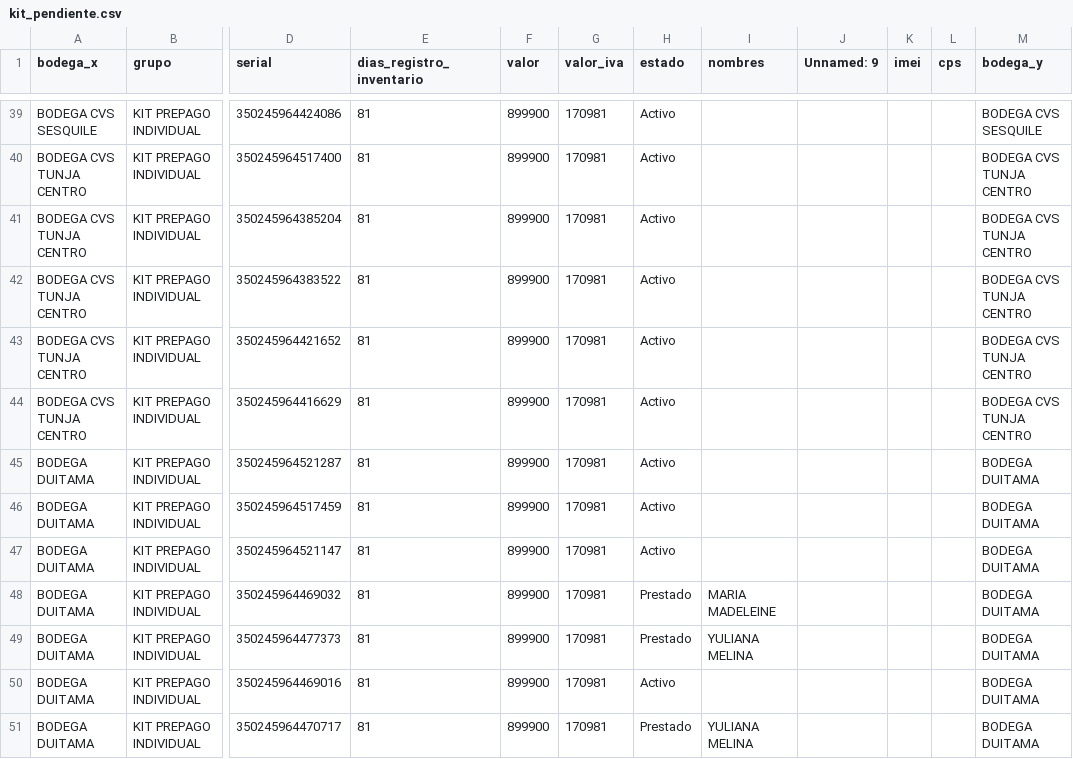
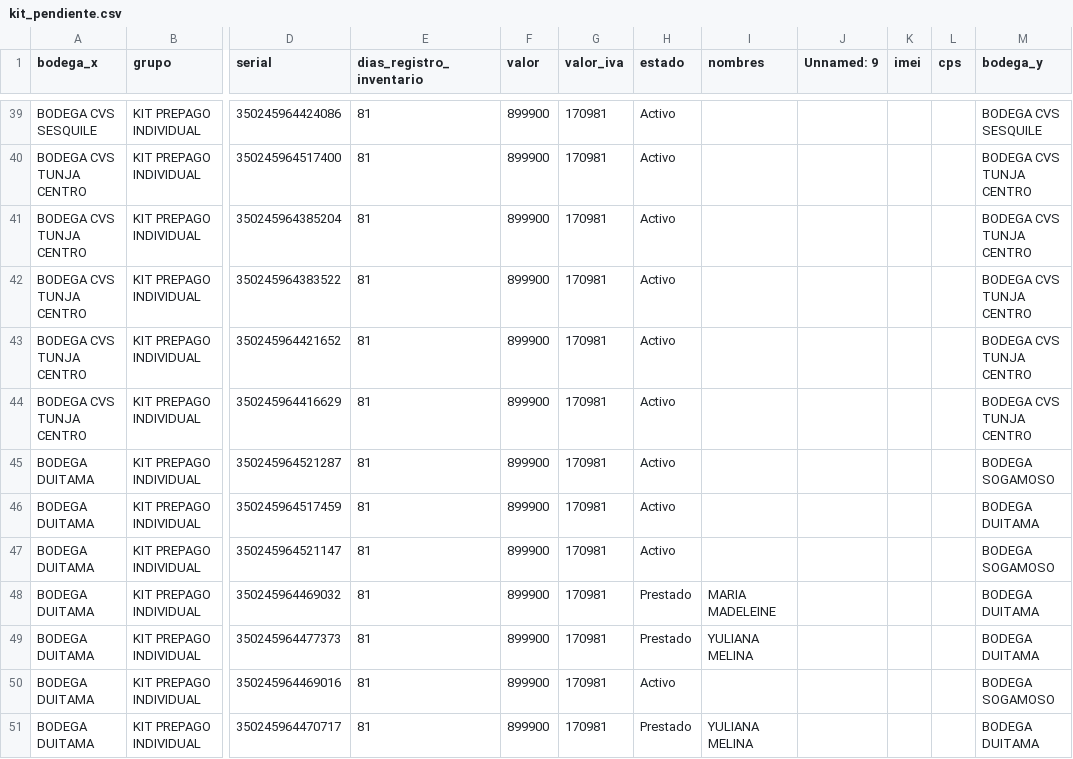
Before and after one commit to lubernu/lefcom, a CSV file: kit_pendiente.csv, drawn as a sheet; only a part is shown, gaps mark what is left out; the diff covers the shown part only; the diff names each change by its address in the sheet, - before the commit and + after, or states it on an @@ line.

```diff
--- a/kit_pendiente.csv
+++ b/kit_pendiente.csv
-M45 (bodega_y): BODEGA DUITAMA
+M45 (bodega_y): BODEGA SOGAMOSO
-M47 (bodega_y): BODEGA DUITAMA
+M47 (bodega_y): BODEGA SOGAMOSO
-M50 (bodega_y): BODEGA DUITAMA
+M50 (bodega_y): BODEGA SOGAMOSO
```
Also changed, not shown: 51 edited cells elsewhere in this file, post_pendiente.csv.
